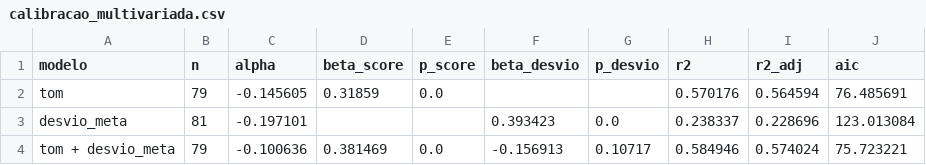
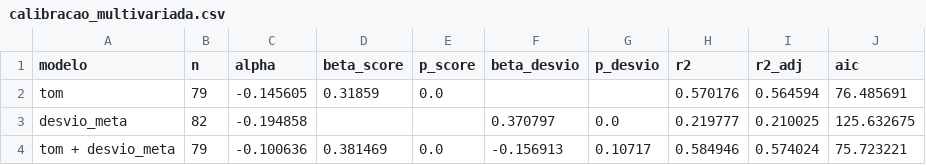
Before and after one commit to Resendao/resumo-focus, a CSV file: output/scores/calibracao_multivariada.csv, drawn as a sheet.

```diff
--- a/output/scores/calibracao_multivariada.csv
+++ b/output/scores/calibracao_multivariada.csv
@@ -2,3 +2,3 @@ modelo,n,alpha,beta_score,p_score,beta_desvio,p_desvio,r2,r2_adj,aic
 tom,79,-0.145605,0.31859,0.0,,,0.570176,0.564594,76.485691
-desvio_meta,81,-0.197101,,,0.393423,0.0,0.238337,0.228696,123.013084
+desvio_meta,82,-0.194858,,,0.370797,0.0,0.219777,0.210025,125.632675
 tom + desvio_meta,79,-0.100636,0.381469,0.0,-0.156913,0.10717,0.584946,0.574024,75.723221
```
Also changed, not shown: output/focus/expectativas_reunioes.csv, output/scores/calibracao_coefs.csv, 8 other files.
